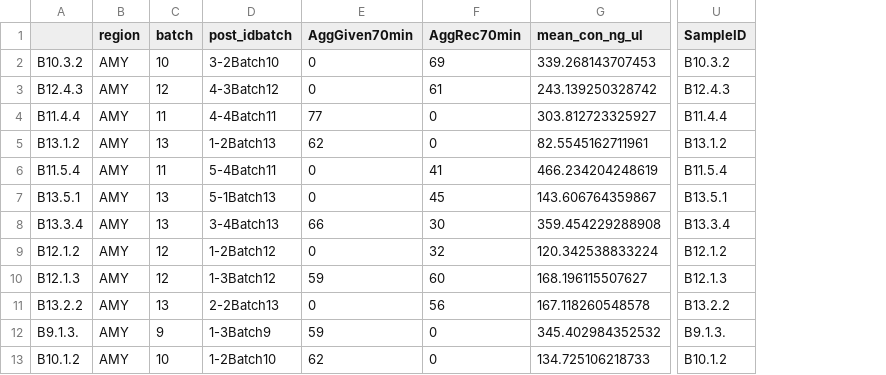
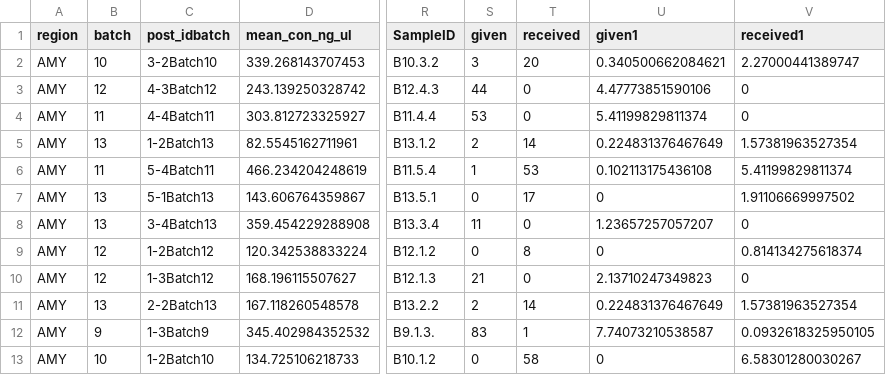
Before and after one commit to ty14/Transition25hr_Manuscript, a CSV file: manuscript/brain/results_tables/coldata.csv, drawn as a sheet; only a part is shown, gaps mark what is left out; removed rows and columns are numbered as before the commit, all else as after; the diff names each change by its address in the sheet, - before the commit and + after, or states it on an @@ line.

```diff
--- a/manuscript/brain/results_tables/coldata.csv
+++ b/manuscript/brain/results_tables/coldata.csv
-column A, rows 2-13: B10.3.2 | B12.4.3 | B11.4.4 | B13.1.2 | B11.5.4 | B13.5.1 | B13.3.4 | B12.1.2 | B12.1.3 | B13.2.2 | B9.1.3. | B10.1.2
-column E (AggGiven70min), rows 2-13: 0 | 0 | 77 | 62 | 0 | 0 | 66 | 0 | 59 | 0 | 59 | 62
-column F (AggRec70min), rows 2-13: 69 | 61 | 0 | 0 | 41 | 45 | 30 | 32 | 60 | 56 | 0 | 0
+column S (given), rows 2-13: 3 | 44 | 53 | 2 | 1 | 0 | 11 | 0 | 21 | 2 | 83 | 0
+column T (received), rows 2-13: 20 | 0 | 0 | 14 | 53 | 17 | 0 | 8 | 0 | 14 | 1 | 58
+column U (given1), rows 2-13: 0.340500662084621 | 4.47773851590106 | 5.41199829811374 | 0.224831376467649 | 0.102113175436108 | 0 | 1.23657257057207 | 0 | 2.13710247349823 | 0.224831376467649 | 7.74073210538587 | 0
+column V (received1), rows 2-13: 2.27000441389747 | 0 | 0 | 1.57381963527354 | 5.41199829811374 | 1.91106669997502 | 0 | 0.814134275618374 | 0 | 1.57381963527354 | 0.0932618325950105 | 6.58301280030267
```
Also changed, not shown: 2 other files.
